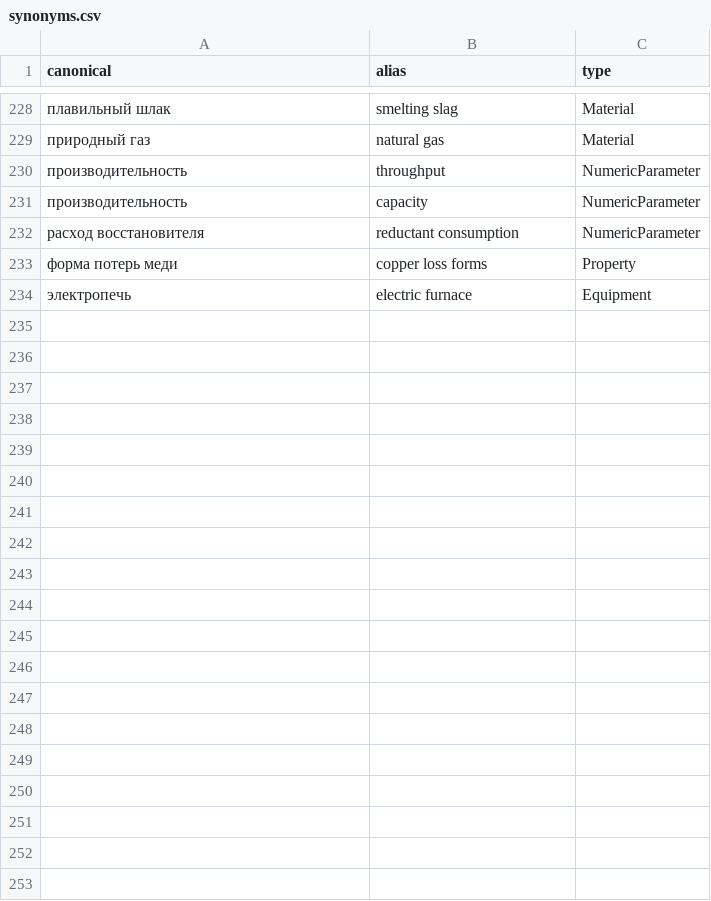
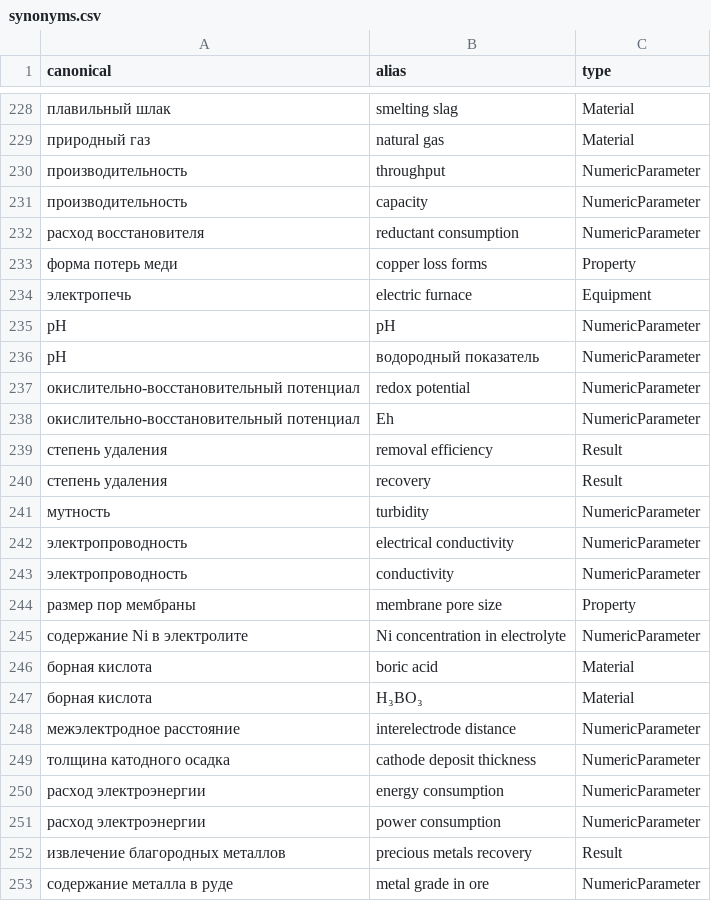
Before and after one commit to DinaSit/graphrag-mining, a CSV file: domain/default/synonyms.csv, drawn as a sheet; only a part is shown, gaps mark what is left out; the diff covers the shown part only; the diff names each change by its address in the sheet, - before the commit and + after, or states it on an @@ line.

```diff
--- a/domain/default/synonyms.csv
+++ b/domain/default/synonyms.csv
+row 235: pH | pH | NumericParameter
+row 236: pH | водородный показатель | NumericParameter
+row 237: окислительно-восстановительный потенциал | redox potential | NumericParameter
+row 238: окислительно-восстановительный потенциал | Eh | NumericParameter
+row 239: степень удаления | removal efficiency | Result
+row 240: степень удаления | recovery | Result
+row 241: мутность | turbidity | NumericParameter
+row 242: электропроводность | electrical conductivity | NumericParameter
+row 243: электропроводность | conductivity | NumericParameter
+row 244: размер пор мембраны | membrane pore size | Property
+row 245: содержание Ni в электролите | Ni concentration in electrolyte | NumericParameter
+row 246: борная кислота | boric acid | Material
+row 247: борная кислота | H₃BO₃ | Material
+row 248: межэлектродное расстояние | interelectrode distance | NumericParameter
+row 249: толщина катодного осадка | cathode deposit thickness | NumericParameter
+row 250: расход электроэнергии | energy consumption | NumericParameter
+row 251: расход электроэнергии | power consumption | NumericParameter
+row 252: извлечение благородных металлов | precious metals recovery | Result
+row 253: содержание металла в руде | metal grade in ore | NumericParameter
```
Also changed, not shown: 9 added rows elsewhere in this file, 2 other files.
